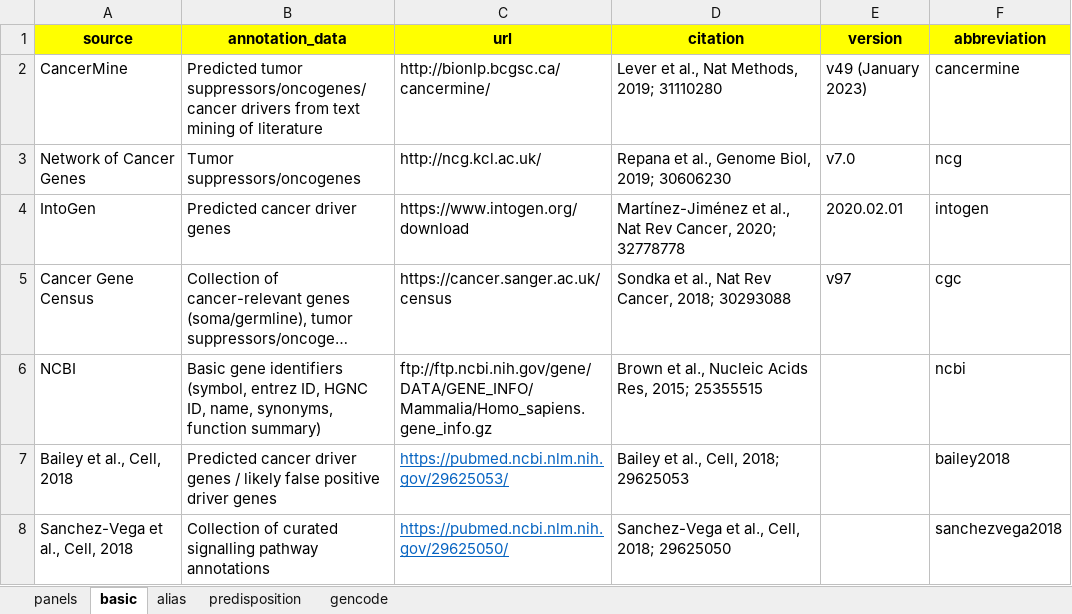
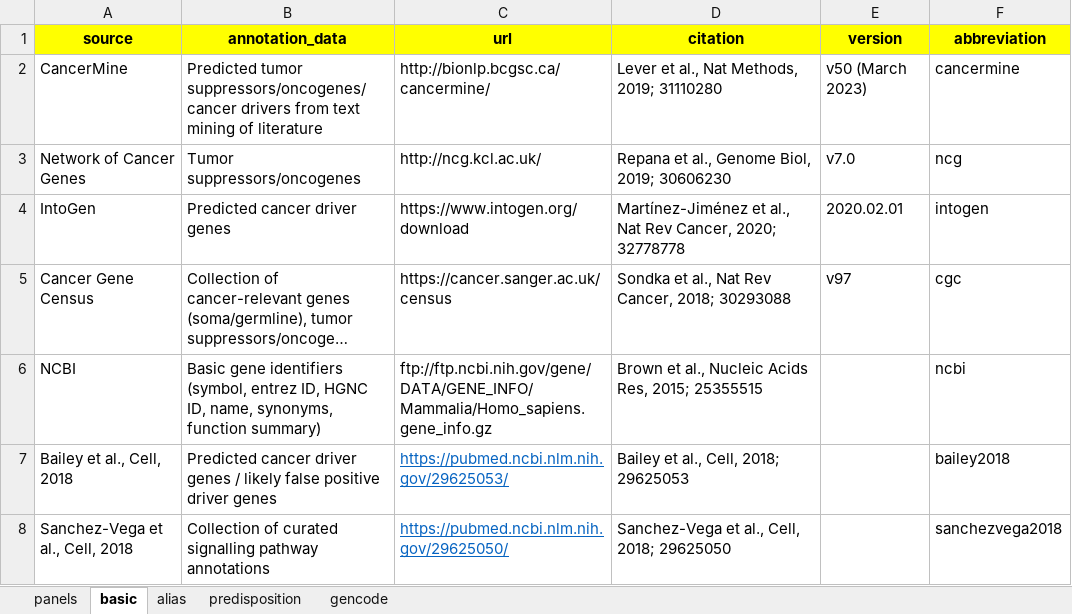
Before and after one commit to sigven/geneOncoX, an Excel workbook: data-raw/metadata.xlsx, sheet basic, drawn as a sheet; only a part is shown; long unchanged cells end in …; values as stored, in another font and other column widths than the file's, no borders; the diff names each change by its address in the sheet, - before the commit and + after, or states it on an @@ line.

Commit message:
prep march 2023 update

```diff
--- a/data-raw/metadata.xlsx (sheet basic)
+++ b/data-raw/metadata.xlsx (sheet basic)
-E2 (version): v49 (January 2023)
+E2 (version): v50 (March 2023)
```
Also changed, not shown: 4 other files.
